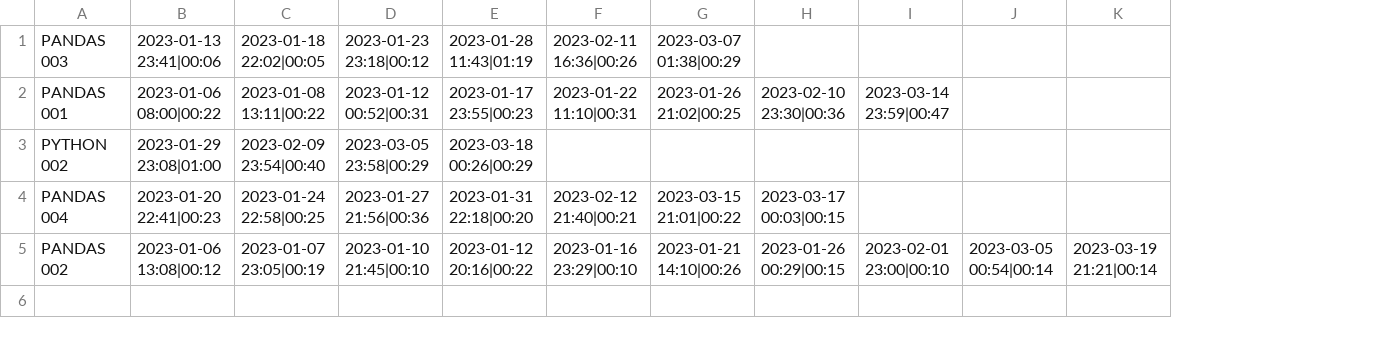
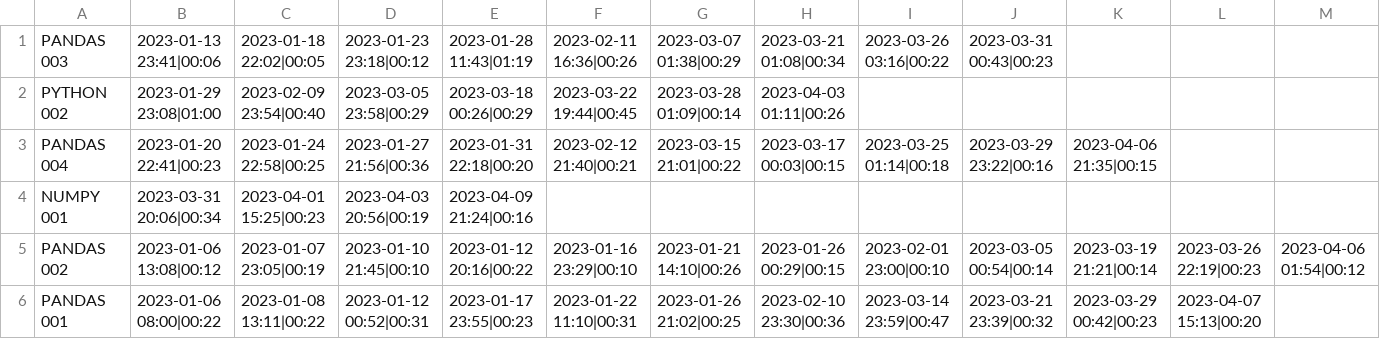
Before and after one commit to gotofritz/jupyter, a TSV file: katas/pandas_katas/solutions/katas.tsv, drawn as a sheet; removed rows and columns are numbered as before the commit, all else as after; the diff names each change by its address in the sheet, - before the commit and + after, or states it on an @@ line.

```diff
--- a/katas/pandas_katas/solutions/katas.tsv
+++ b/katas/pandas_katas/solutions/katas.tsv
+column L, row 5: 2023-03-26 22:19|00:23
+column M, row 5: 2023-04-06 01:54|00:12
-H1: (empty)
+H1: 2023-03-21 01:08|00:34
-I1: (empty)
+I1: 2023-03-26 03:16|00:22
-J1: (empty)
+J1: 2023-03-31 00:43|00:23
-row 2: PANDAS 001 | 2023-01-06 08:00|00:22 | 2023-01-08 13:11|00:22 | 2023-01-12 00:52|00:31 | 2023-01-17 23:55|00:23 | 2023-01-22 11:10|00:31 | 2023-01-26 21:02|00:25 | 2023-02-10 23:30|00:36 | 2023-03-14 23:59|00:47
-F2: (empty)
+F2: 2023-03-22 19:44|00:45
-G2: (empty)
+G2: 2023-03-28 01:09|00:14
-H2: (empty)
+H2: 2023-04-03 01:11|00:26
-I3: (empty)
+I3: 2023-03-25 01:14|00:18
-J3: (empty)
+J3: 2023-03-29 23:22|00:16
-K3: (empty)
+K3: 2023-04-06 21:35|00:15
+row 4: NUMPY 001 | 2023-03-31 20:06|00:34 | 2023-04-01 15:25|00:23 | 2023-04-03 20:56|00:19 | 2023-04-09 21:24|00:16
+row 6: PANDAS 001 | 2023-01-06 08:00|00:22 | 2023-01-08 13:11|00:22 | 2023-01-12 00:52|00:31 | 2023-01-17 23:55|00:23 | 2023-01-22 11:10|00:31 | 2023-01-26 21:02|00:25 | 2023-02-10 23:30|00:36 | 2023-03-14 23:59|00:47 | 2023-03-21 23:39|00:32 | 2023-03-29 00:42|00:23 | 2023-04-07 15:13|00:20
```
Also changed, not shown: katas/seaborn_katas/katas.tsv, 6 other files.
